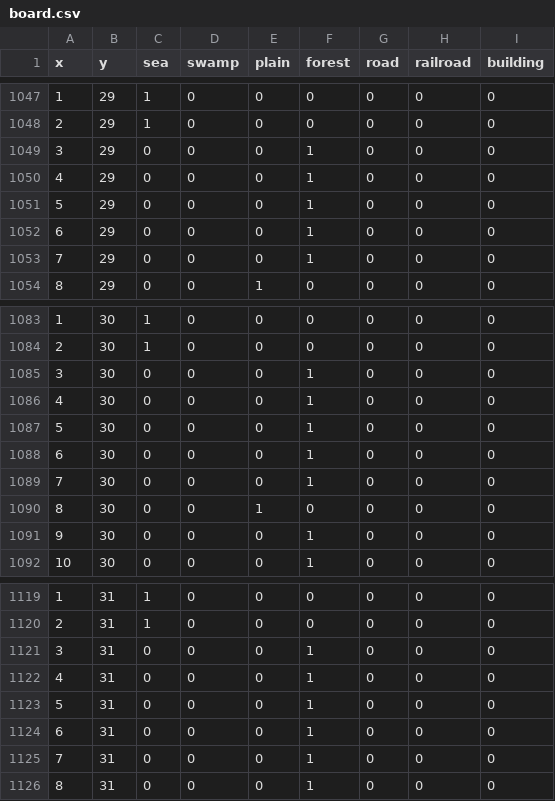
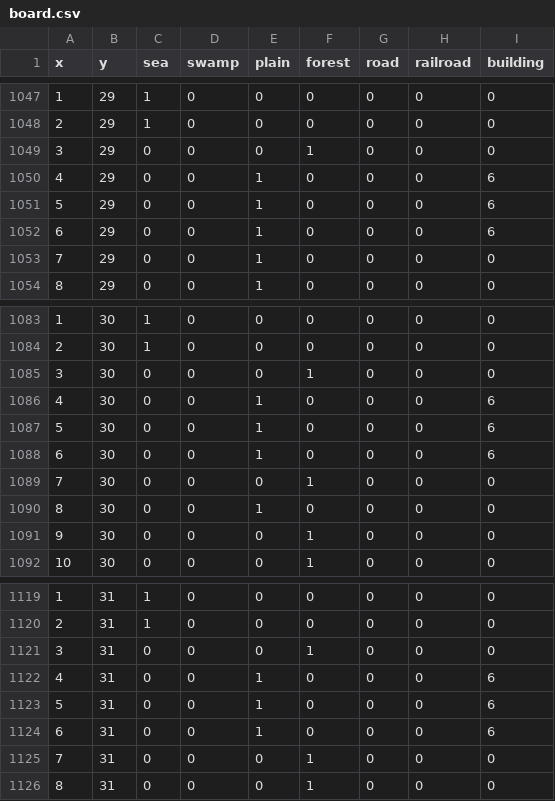
Before and after one commit to chernomor5/CommandoGame, a CSV file: src/board.csv, drawn as a sheet; only a part is shown, gaps mark what is left out.

Commit message:
Update building tiles and terrain info

```diff
--- a/src/board.csv
+++ b/src/board.csv
@@ -1049,6 +1049,6 @@ x,y,sea,swamp,plain,forest,road,railroad,building
 3,29,0,0,0,1,0,0,0
-4,29,0,0,0,1,0,0,0
-5,29,0,0,0,1,0,0,0
-6,29,0,0,0,1,0,0,0
-7,29,0,0,0,1,0,0,0
+4,29,0,0,1,0,0,0,6
+5,29,0,0,1,0,0,0,6
+6,29,0,0,1,0,0,0,6
+7,29,0,0,1,0,0,0,0
 8,29,0,0,1,0,0,0,0
@@ -1085,5 +1085,5 @@ x,y,sea,swamp,plain,forest,road,railroad,building
 3,30,0,0,0,1,0,0,0
-4,30,0,0,0,1,0,0,0
-5,30,0,0,0,1,0,0,0
-6,30,0,0,0,1,0,0,0
+4,30,0,0,1,0,0,0,6
+5,30,0,0,1,0,0,0,6
+6,30,0,0,1,0,0,0,6
 7,30,0,0,0,1,0,0,0
@@ -1121,5 +1121,5 @@ x,y,sea,swamp,plain,forest,road,railroad,building
 3,31,0,0,0,1,0,0,0
-4,31,0,0,0,1,0,0,0
-5,31,0,0,0,1,0,0,0
-6,31,0,0,0,1,0,0,0
+4,31,0,0,1,0,0,0,6
+5,31,0,0,1,0,0,0,6
+6,31,0,0,1,0,0,0,6
 7,31,0,0,0,1,0,0,0
```
